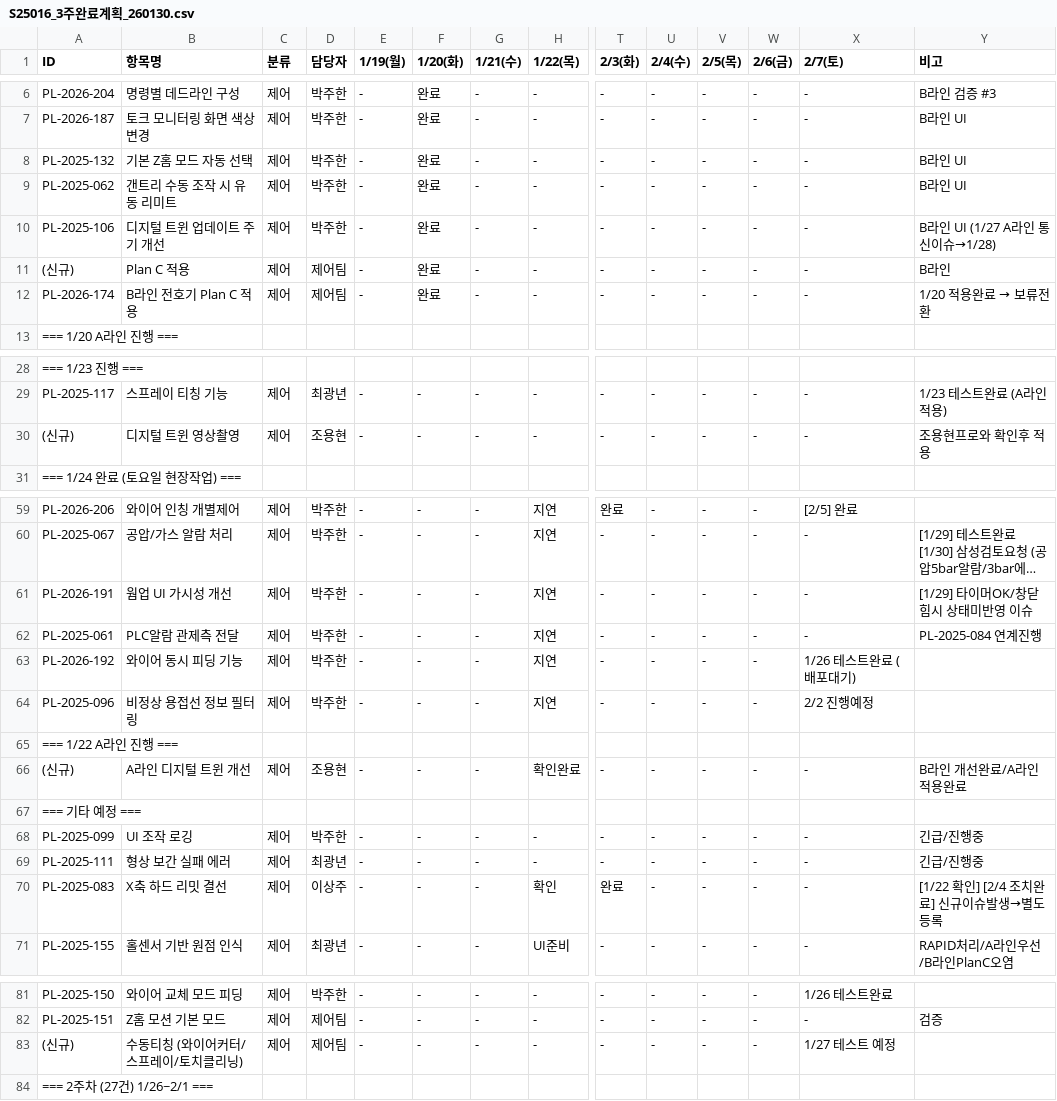
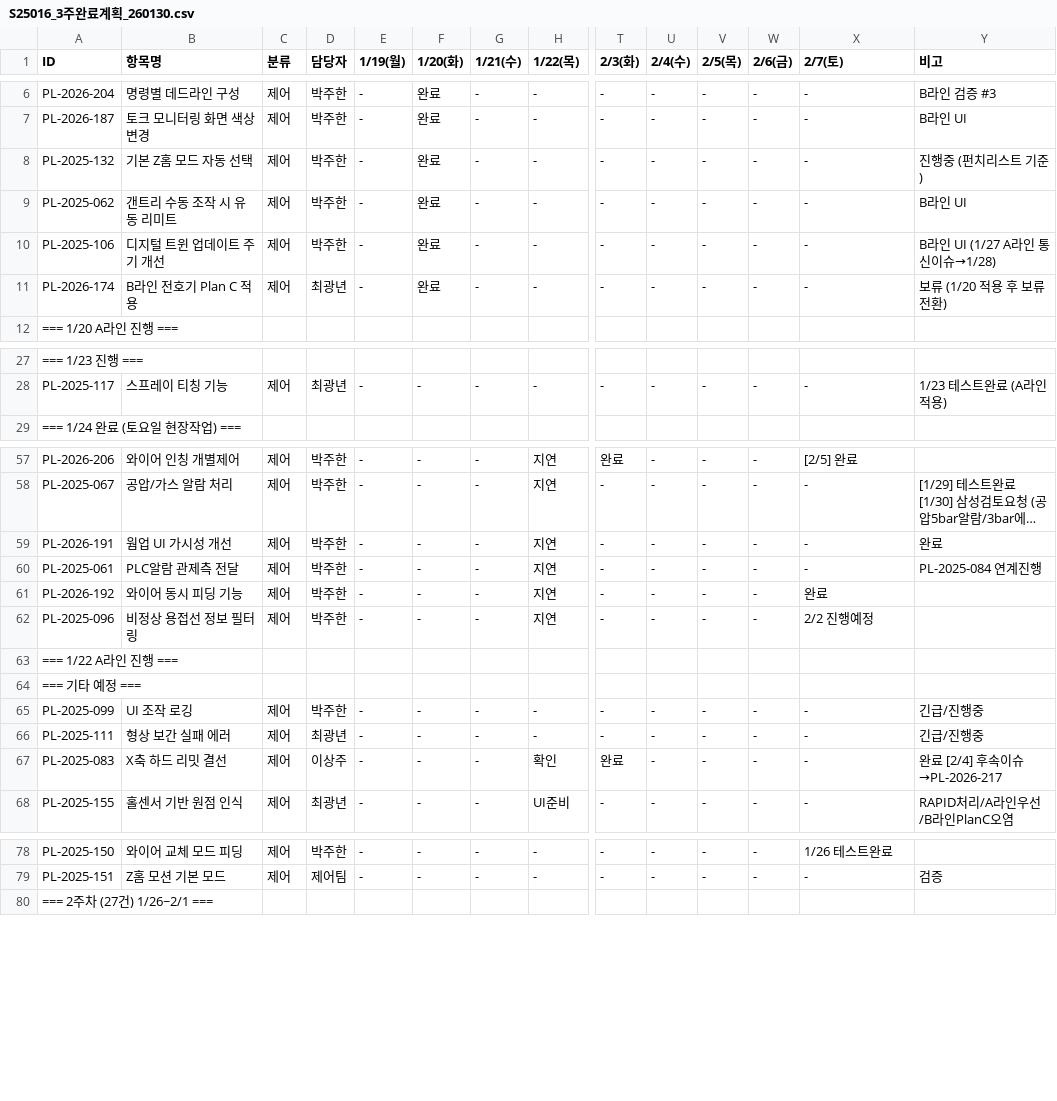
Before and after one commit to taeyangshim-stack/s25016, a CSV file: punchlist/3week-plan/S25016_3주완료계획_260130.csv, drawn as a sheet; only a part is shown, gaps mark what is left out; long unchanged cells end in …; removed rows and columns are numbered as before the commit, all else as after; rows hold the shown columns only; the diff covers the shown part only; the diff names each change by its address in the sheet, - before the commit and + after, or states it on an @@ line.

```diff
--- a/punchlist/3week-plan/S25016_3주완료계획_260130.csv
+++ b/punchlist/3week-plan/S25016_3주완료계획_260130.csv
-Y8 (비고): B라인 UI
+Y8 (비고): 진행중 (펀치리스트 기준)
-row 11: (신규) | Plan C 적용 | 제어 | 제어팀 | - | 완료 | - | - | - | - | - | - | - | B라인
-D11 (담당자): 제어팀
+D11 (담당자): 최광년
@@ Y11 (비고): 1/20 적용완료 → 보류전환 → 보류 (1/20 적용 후 보류전환) @@
-row 30: (신규) | 디지털 트윈 영상촬영 | 제어 | 조용현 | - | - | - | - | - | - | - | - | - | 조용현프로와 확인후 적용
-Y59 (비고): [1/29] 타이머OK/창닫힘시 상태미반영 이슈
+Y59 (비고): 완료
-X61 (2/7(토)): 1/26 테스트완료 (배포대기)
+X61 (2/7(토)): 완료
-row 66: (신규) | A라인 디지털 트윈 개선 | 제어 | 조용현 | - | - | - | 확인완료 | - | - | - | - | - | B라인 개선완료/A라인 적용완료
-Y67 (비고): [1/22 확인] [2/4 조치완료] 신규이슈발생→별도등록
+Y67 (비고): 완료 [2/4] 후속이슈→PL-2026-217
-row 83: (신규) | 수동티칭 (와이어커터/스프레이/토치클리닝) | 제어 | 제어팀 | - | - | - | - | - | - | - | - | 1/27 테스트 예정
```
Also changed, not shown: 15 edited cells elsewhere in this file.
